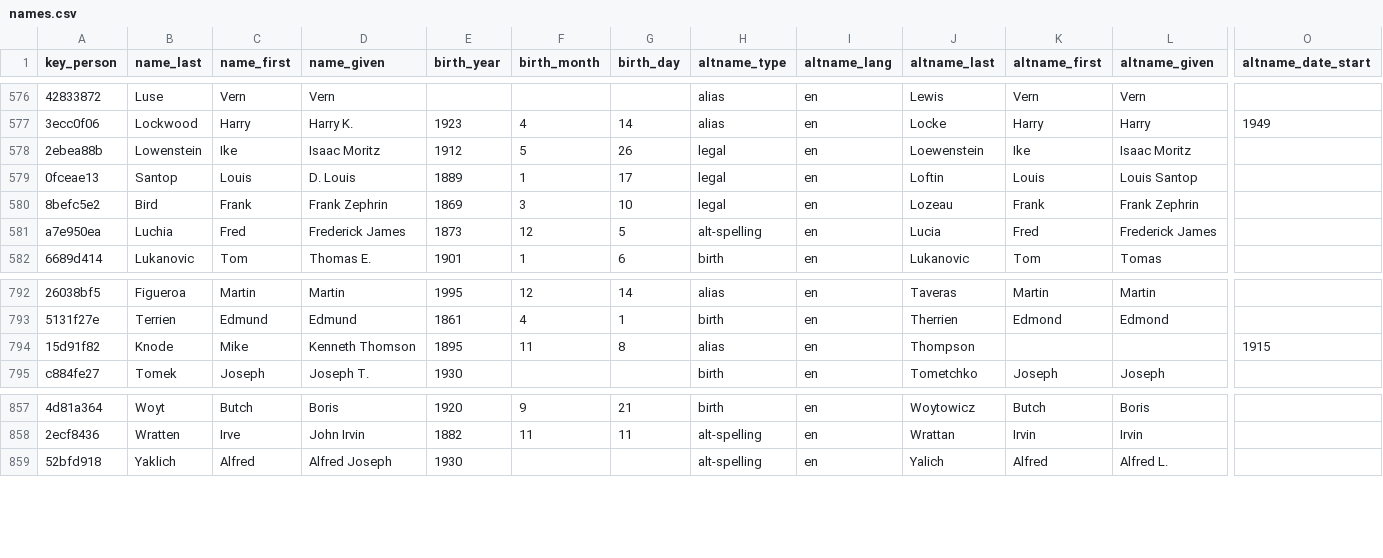
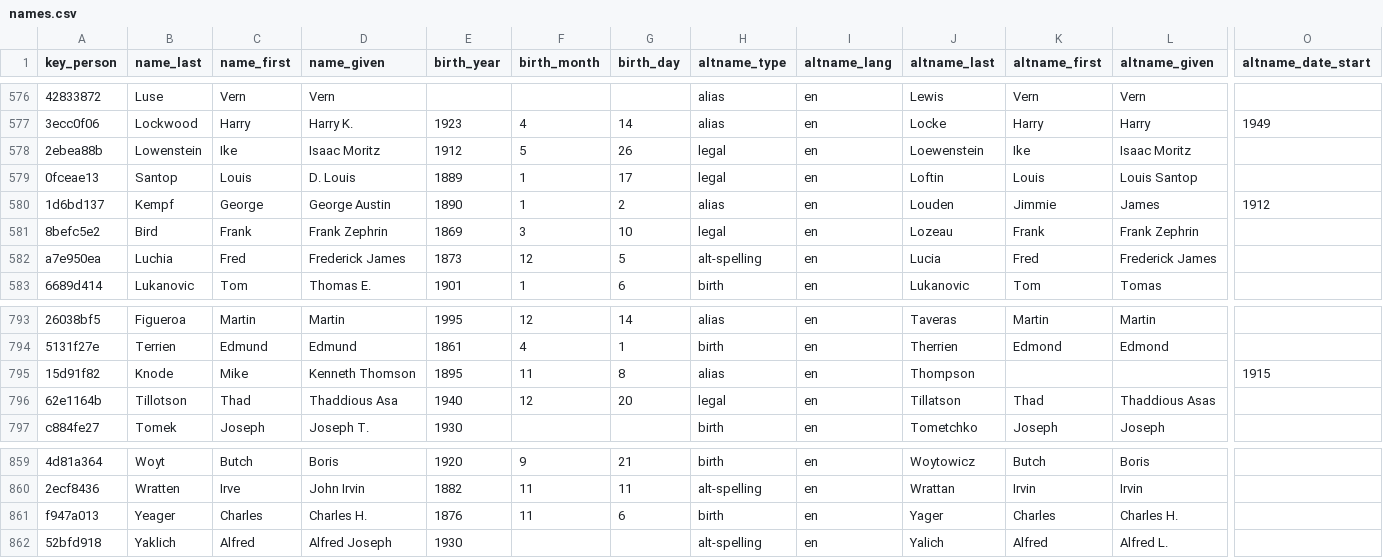
Before and after one commit to chadwickbureau/register, a CSV file: data/names.csv, drawn as a sheet; only a part is shown, gaps mark what is left out; rows hold the shown columns only; the diff names each change by its address in the sheet, - before the commit and + after, or states it on an @@ line.

Commit message:
Update people and names as of 2018-11-18.

```diff
--- a/data/names.csv
+++ b/data/names.csv
+row 580: 1d6bd137 | Kempf | George | George Austin | 1890 | 1 | 2 | alias | en | Louden | Jimmie | James | 1912
+row 796: 62e1164b | Tillotson | Thad | Thaddious Asa | 1940 | 12 | 20 | legal | en | Tillatson | Thad | Thaddious Asas
+row 861: f947a013 | Yeager | Charles | Charles H. | 1876 | 11 | 6 | birth | en | Yager | Charles | Charles H.
```
